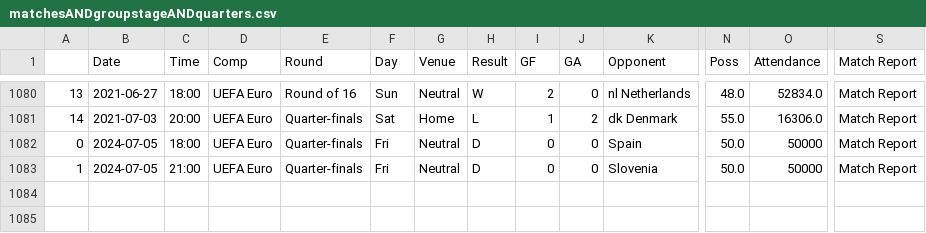
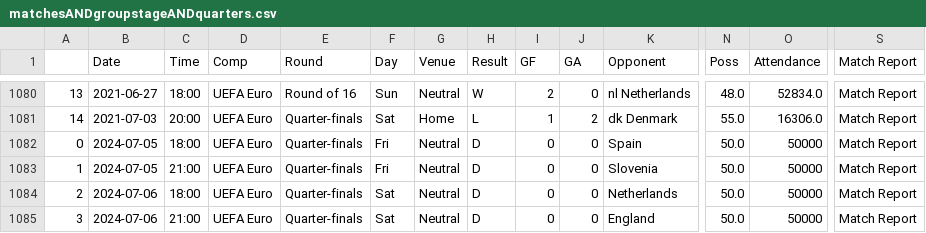
Before and after one commit to b-steinfeld/UEFA-Euro-2024-Predictor, a CSV file: How Future Matches were Tested/matchesANDgroupstageANDquarters.csv, drawn as a sheet; only a part is shown, gaps mark what is left out; rows hold the shown columns only; the diff names each change by its address in the sheet, - before the commit and + after, or states it on an @@ line.

Commit message:
Update matchesANDgroupstageANDquarters.csv

```diff
--- a/How Future Matches were Tested/matchesANDgroupstageANDquarters.csv
+++ b/How Future Matches were Tested/matchesANDgroupstageANDquarters.csv
+row 1084: 2 | 2024-07-06 | 18:00 | UEFA Euro | Quarter-finals | Sat | Neutral | D | 0 | 0 | Netherlands | 50.0 | 50000 | Match Report
+row 1085: 3 | 2024-07-06 | 21:00 | UEFA Euro | Quarter-finals | Sat | Neutral | D | 0 | 0 | England | 50.0 | 50000 | Match Report
```
